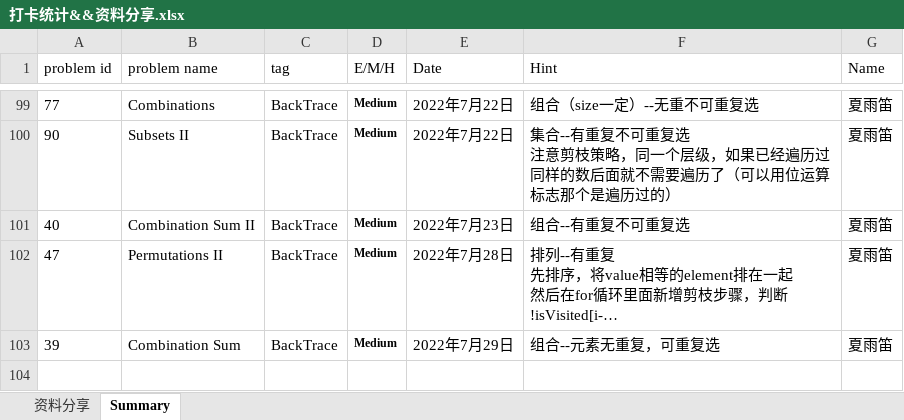
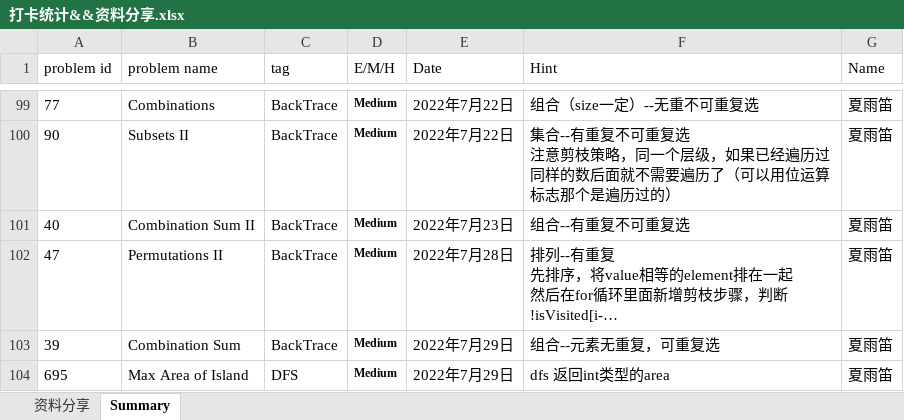
Before and after one commit to JILLXIA/2021leetcode, an Excel workbook: 打卡统计&&资料分享.xlsx, sheet Summary, drawn as a sheet; only a part is shown, gaps mark what is left out; long unchanged cells end in …; values as stored, in another font and other column widths than the file's, no borders; the diff names each change by its address in the sheet, - before the commit and + after, or states it on an @@ line.

```diff
--- a/打卡统计&&资料分享.xlsx (sheet Summary)
+++ b/打卡统计&&资料分享.xlsx (sheet Summary)
+row 104: 695 | Max Area of Island | DFS | Medium | 2022年7月29日 | dfs 返回int类型的area | 夏雨笛
```
Also changed, not shown: 1 other file.
